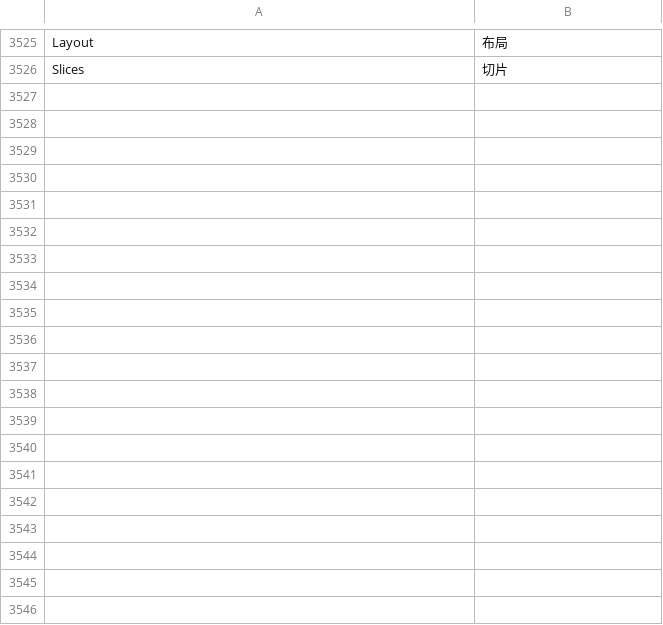
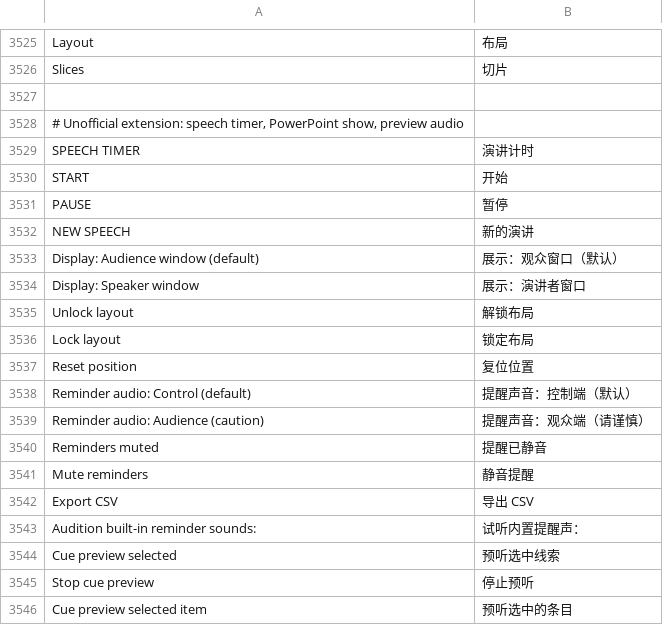
Before and after one commit to FJLYLeoQiu/Deckboy, a TSV file: data/lang/zh-Hans.tsv, drawn as a sheet; only a part is shown, gaps mark what is left out; the diff covers the shown part only.

Commit message:
Add PowerPoint, speech timer, and preview audio files (1/9).
Not a merge to main and not a release.

```diff
--- a/data/lang/zh-Hans.tsv
+++ b/data/lang/zh-Hans.tsv
@@ -3526 +3526,21 @@ Layout	布局
 Slices	切片
+
+# Unofficial extension: speech timer, PowerPoint show, preview audio
+SPEECH TIMER	演讲计时
+START	开始
+PAUSE	暂停
+NEW SPEECH	新的演讲
+Display: Audience window (default)	展示：观众窗口（默认）
+Display: Speaker window	展示：演讲者窗口
+Unlock layout	解锁布局
+Lock layout	锁定布局
+Reset position	复位位置
+Reminder audio: Control (default)	提醒声音：控制端（默认）
+Reminder audio: Audience (caution)	提醒声音：观众端（请谨慎）
+Reminders muted	提醒已静音
+Mute reminders	静音提醒
+Export CSV	导出 CSV
+Audition built-in reminder sounds:	试听内置提醒声：
+Cue preview selected	预听选中线索
+Stop cue preview	停止预听
+Cue preview selected item	预听选中的条目
```
Also changed, not shown: 15 added rows elsewhere in this file, 3 other files.
